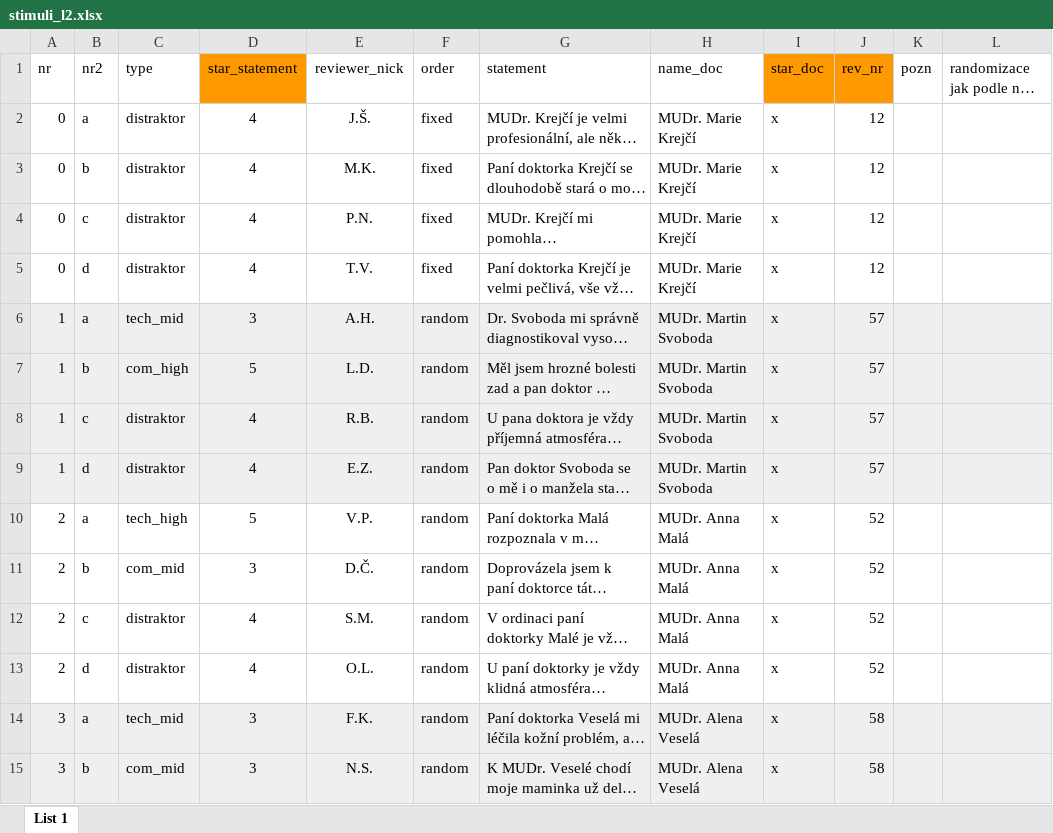
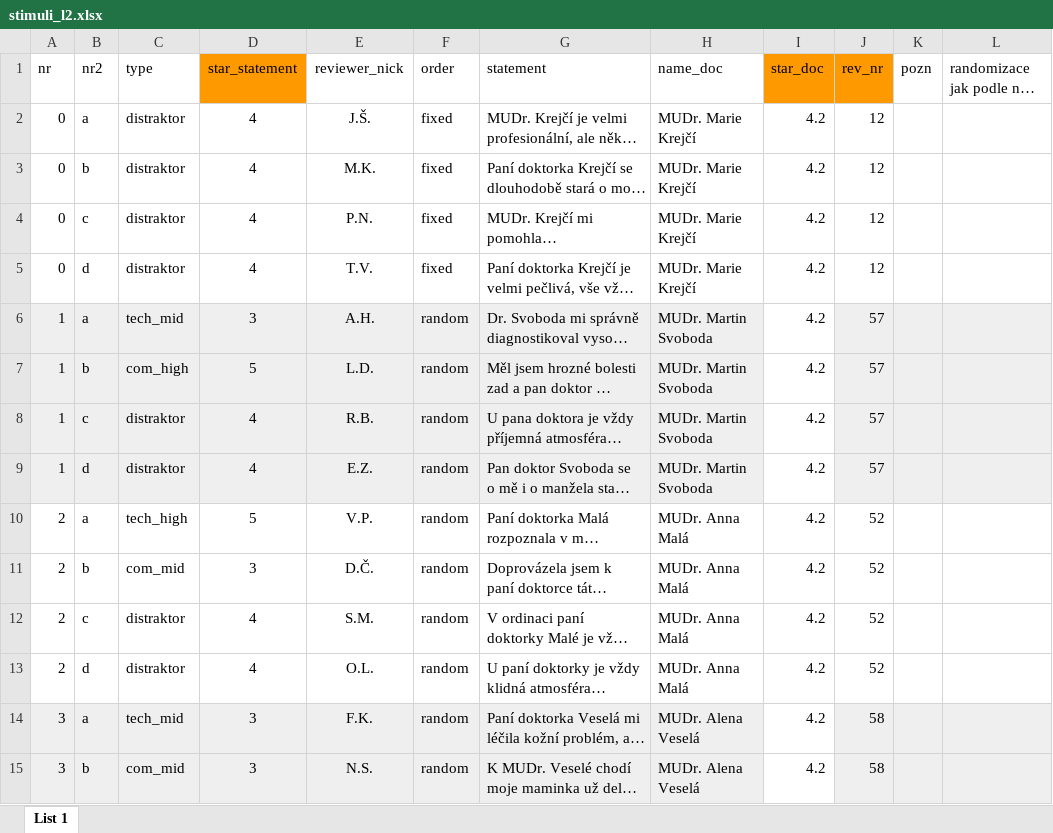
Before and after one commit to misavojte/fss-mu-ehealth-experiment, an Excel workbook: transformations/stimuli_l2.xlsx, sheet List 1, drawn as a sheet; only a part is shown; long unchanged cells end in …; values as stored, in another font and other column widths than the file's, no borders; charts and pictures not drawn; the diff covers the shown part only; the diff names each change by its address in the sheet, - before the commit and + after, or states it on an @@ line.

Commit message:
refactor: Update ExperimentL2Slide component to include review IDs

```diff
--- a/transformations/stimuli_l2.xlsx (sheet List 1)
+++ b/transformations/stimuli_l2.xlsx (sheet List 1)
-I2:I15 (star_doc): x
+I2:I15 (star_doc): 4.2
-I6:I9 fill: #EFEFEF
+I6:I9 fill: none
-I14:I15 fill: #EFEFEF
+I14:I15 fill: none
```
Also changed, not shown: 54 edited cells and cell formats elsewhere in this sheet, 5 other files.
